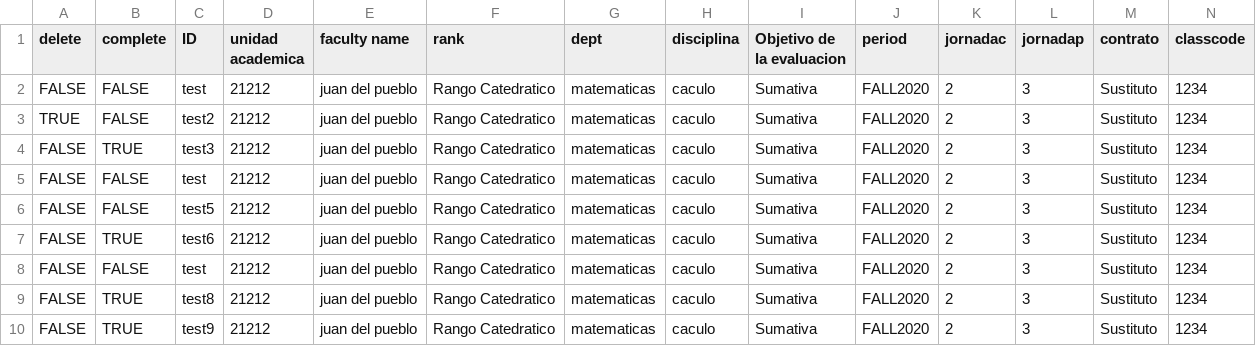
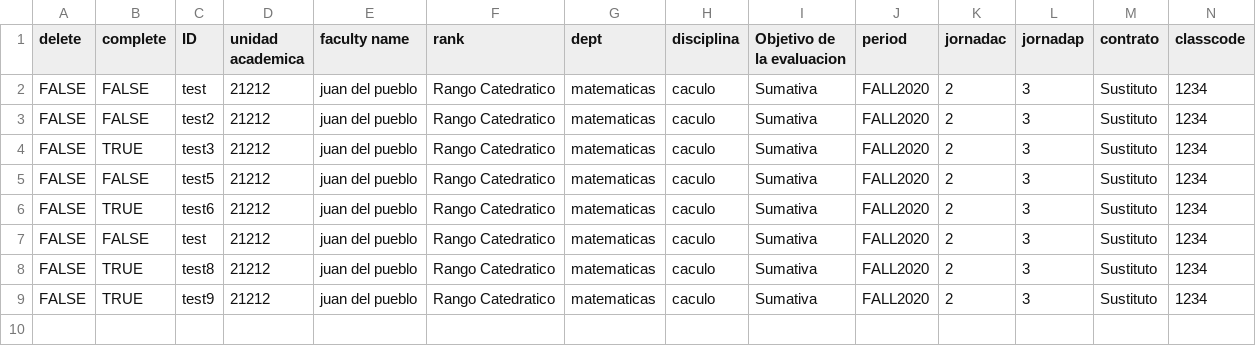
Before and after one commit to yarethmelendez/SoftwareDProject, a CSV file: instrumentos.csv, drawn as a sheet; only a part is shown; rows hold the shown columns only; the diff names each change by its address in the sheet, - before the commit and + after, or states it on an @@ line.

```diff
--- a/instrumentos.csv
+++ b/instrumentos.csv
-A3 (delete): TRUE
+A3 (delete): FALSE
-row 5: FALSE | FALSE | test | 21212 | juan del pueblo | Rango Catedratico | matematicas | caculo | Sumativa | FALL2020 | 2 | 3 | Sustituto | 1234
```
Also changed, not shown: temp.csv, 10 other files.
